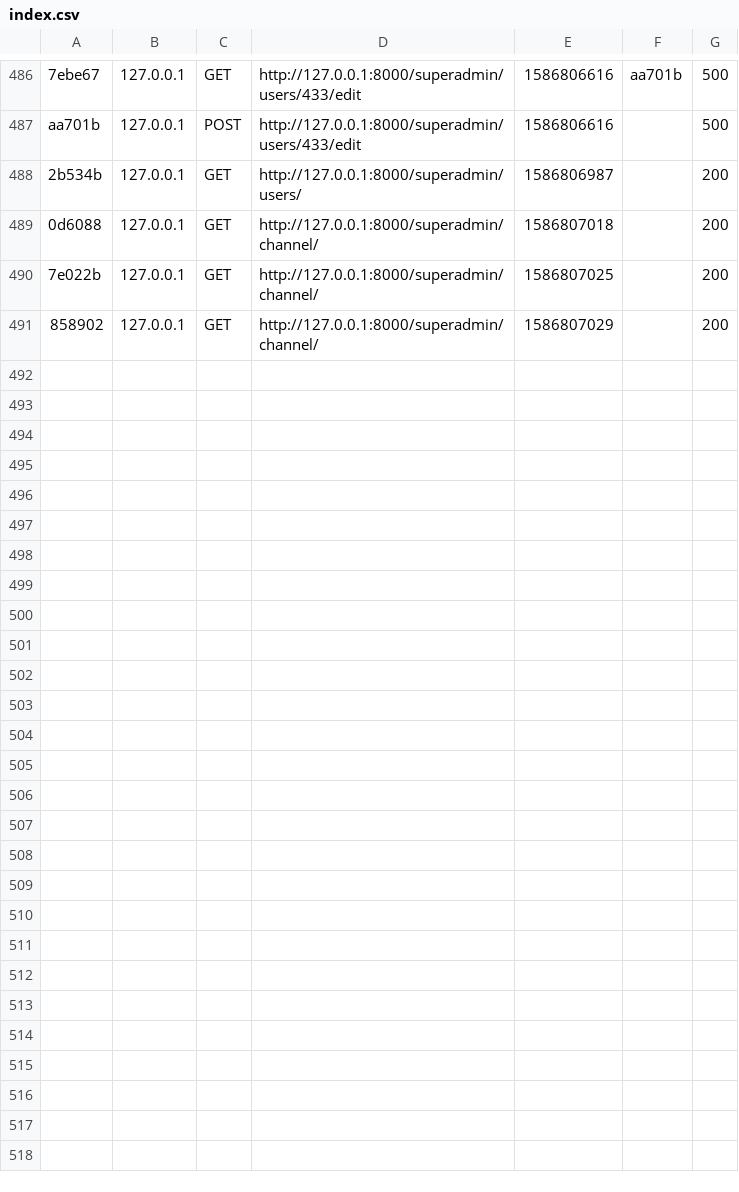
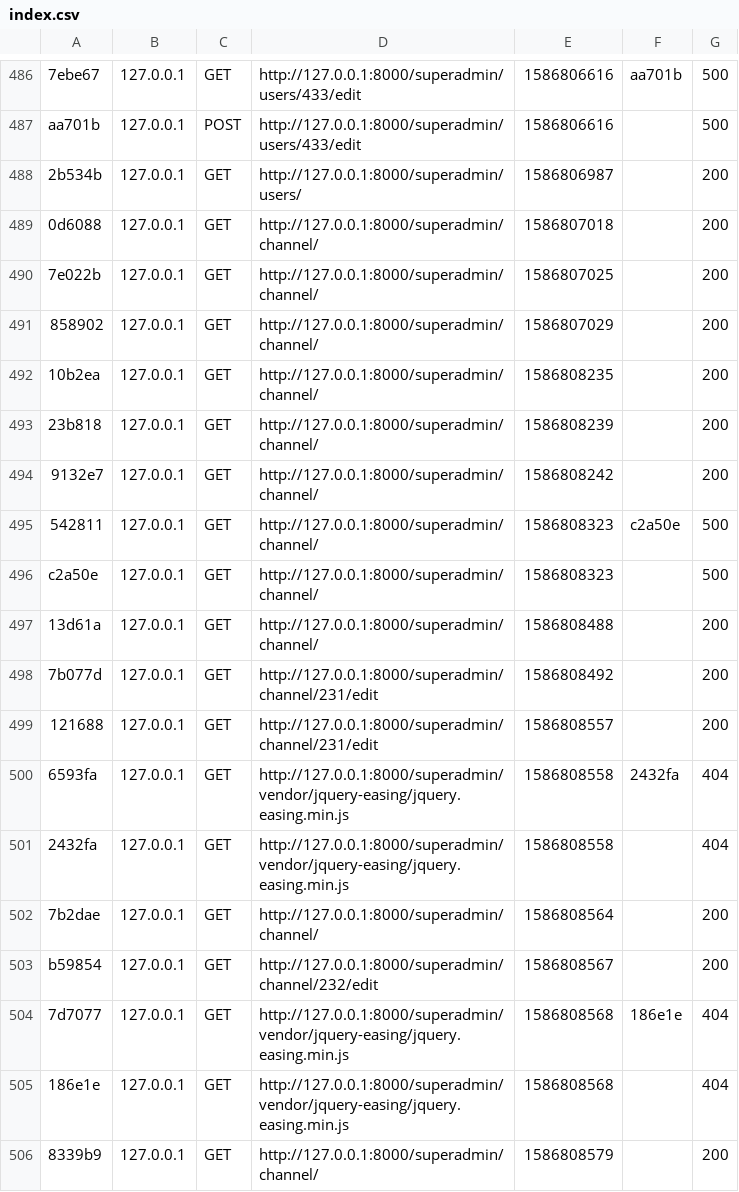
Before and after one commit to Hiick/Webradio, a CSV file: Site/Webradio/var/cache/dev/profiler/index.csv, drawn as a sheet; only a part is shown, gaps mark what is left out.

Commit message:
edition et suppression de chaine cote superAdmin

```diff
--- a/Site/Webradio/var/cache/dev/profiler/index.csv
+++ b/Site/Webradio/var/cache/dev/profiler/index.csv
@@ -491 +491,16 @@ aa701b,127.0.0.1,POST,http://127.0.0.1:8000/superadmin/users/433/edit,1586806616
 858902,127.0.0.1,GET,http://127.0.0.1:8000/superadmin/channel/,1586807029,,200
+10b2ea,127.0.0.1,GET,http://127.0.0.1:8000/superadmin/channel/,1586808235,,200
+23b818,127.0.0.1,GET,http://127.0.0.1:8000/superadmin/channel/,1586808239,,200
+9132e7,127.0.0.1,GET,http://127.0.0.1:8000/superadmin/channel/,1586808242,,200
+542811,127.0.0.1,GET,http://127.0.0.1:8000/superadmin/channel/,1586808323,c2a50e,500
+c2a50e,127.0.0.1,GET,http://127.0.0.1:8000/superadmin/channel/,1586808323,,500
+13d61a,127.0.0.1,GET,http://127.0.0.1:8000/superadmin/channel/,1586808488,,200
+7b077d,127.0.0.1,GET,http://127.0.0.1:8000/superadmin/channel/231/edit,1586808492,,200
+121688,127.0.0.1,GET,http://127.0.0.1:8000/superadmin/channel/231/edit,1586808557,,200
+6593fa,127.0.0.1,GET,http://127.0.0.1:8000/superadmin/vendor/jquery-easing/jquery.easing.min.js,1586808558,2432fa,404
+2432fa,127.0.0.1,GET,http://127.0.0.1:8000/superadmin/vendor/jquery-easing/jquery.easing.min.js,1586808558,,404
+7b2dae,127.0.0.1,GET,http://127.0.0.1:8000/superadmin/channel/,1586808564,,200
+b59854,127.0.0.1,GET,http://127.0.0.1:8000/superadmin/channel/232/edit,1586808567,,200
+7d7077,127.0.0.1,GET,http://127.0.0.1:8000/superadmin/vendor/jquery-easing/jquery.easing.min.js,1586808568,186e1e,404
+186e1e,127.0.0.1,GET,http://127.0.0.1:8000/superadmin/vendor/jquery-easing/jquery.easing.min.js,1586808568,,404
+8339b9,127.0.0.1,GET,http://127.0.0.1:8000/superadmin/channel/,1586808579,,200
```
Also changed, not shown: 15 other files.
